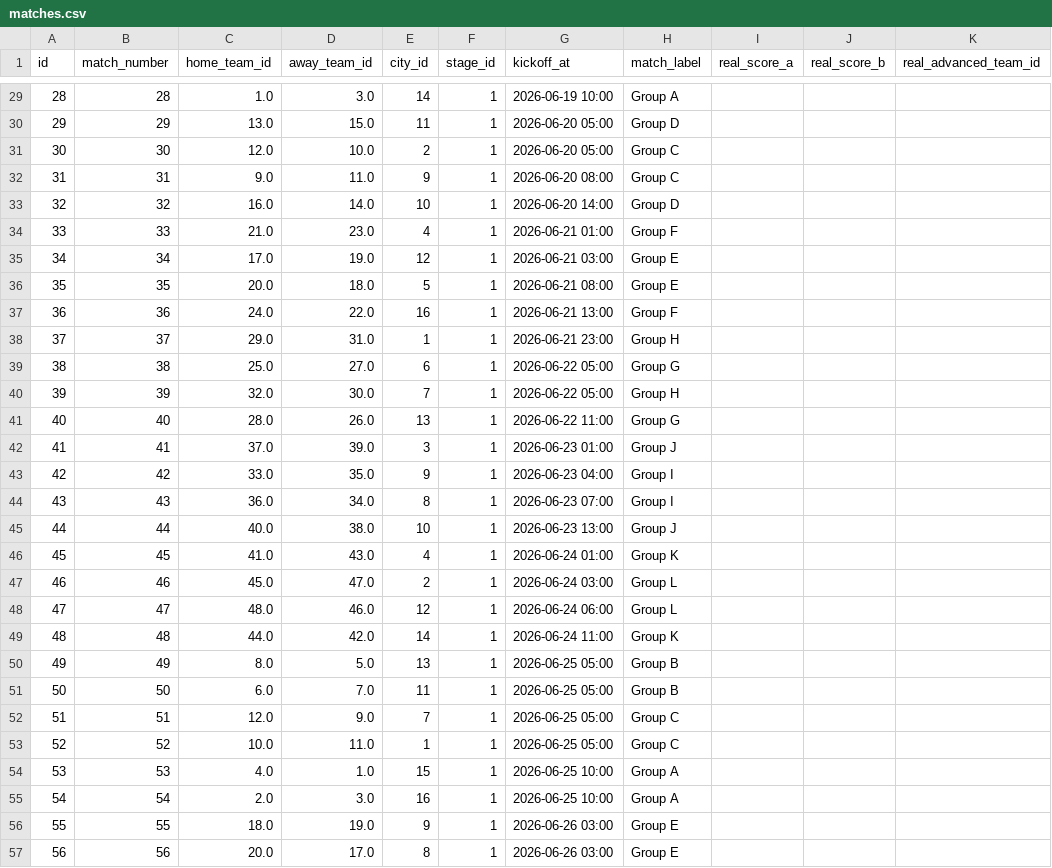
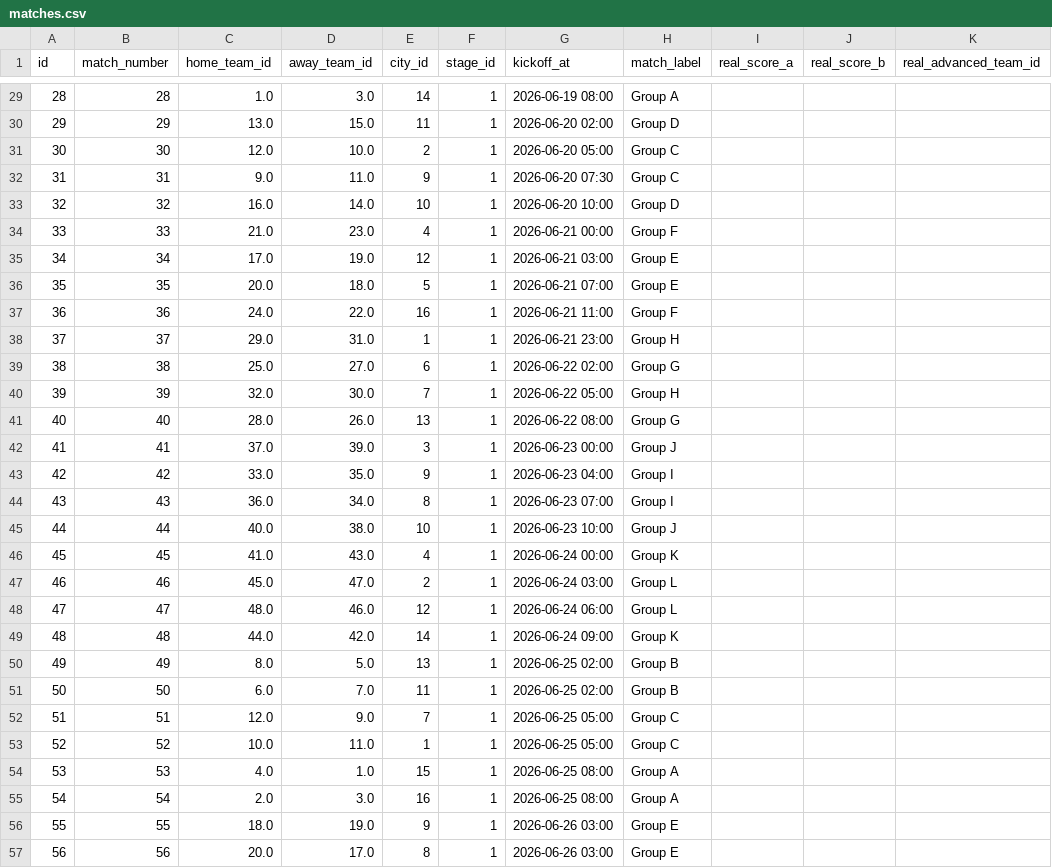
Before and after one commit to elucidator0409/wc2026_predictor, a CSV file: data/matches.csv, drawn as a sheet; only a part is shown, gaps mark what is left out; the diff covers the shown part only; the diff names each change by its address in the sheet, - before the commit and + after, or states it on an @@ line.

```diff
--- a/data/matches.csv
+++ b/data/matches.csv
-G29 (kickoff_at): 2026-06-19 10:00
+G29 (kickoff_at): 2026-06-19 08:00
-G30 (kickoff_at): 2026-06-20 05:00
+G30 (kickoff_at): 2026-06-20 02:00
-G32 (kickoff_at): 2026-06-20 08:00
+G32 (kickoff_at): 2026-06-20 07:30
-G33 (kickoff_at): 2026-06-20 14:00
+G33 (kickoff_at): 2026-06-20 10:00
-G34 (kickoff_at): 2026-06-21 01:00
+G34 (kickoff_at): 2026-06-21 00:00
-G36 (kickoff_at): 2026-06-21 08:00
+G36 (kickoff_at): 2026-06-21 07:00
-G37 (kickoff_at): 2026-06-21 13:00
+G37 (kickoff_at): 2026-06-21 11:00
-G39 (kickoff_at): 2026-06-22 05:00
+G39 (kickoff_at): 2026-06-22 02:00
-G41 (kickoff_at): 2026-06-22 11:00
+G41 (kickoff_at): 2026-06-22 08:00
-G42 (kickoff_at): 2026-06-23 01:00
+G42 (kickoff_at): 2026-06-23 00:00
-G45 (kickoff_at): 2026-06-23 13:00
+G45 (kickoff_at): 2026-06-23 10:00
-G46 (kickoff_at): 2026-06-24 01:00
+G46 (kickoff_at): 2026-06-24 00:00
-G49 (kickoff_at): 2026-06-24 11:00
+G49 (kickoff_at): 2026-06-24 09:00
-G50:G51 (kickoff_at): 2026-06-25 05:00
+G50:G51 (kickoff_at): 2026-06-25 02:00
-G54:G55 (kickoff_at): 2026-06-25 10:00
+G54:G55 (kickoff_at): 2026-06-25 08:00
```
Also changed, not shown: 46 edited cells elsewhere in this file, 13 other files.
